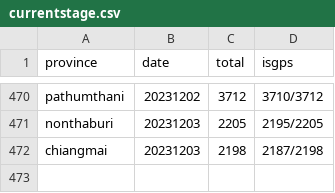
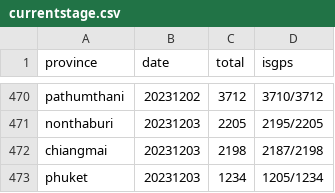
Before and after one commit to phawitb/crawler-led3-window, a CSV file: currentstage.csv, drawn as a sheet; only a part is shown, gaps mark what is left out.

Commit message:
Update currentstage.csv

```diff
--- a/currentstage.csv
+++ b/currentstage.csv
@@ -472 +472,2 @@ nonthaburi,20231203,2205,2195/2205
 chiangmai,20231203,2198,2187/2198
+phuket,20231203,1234,1205/1234
```
